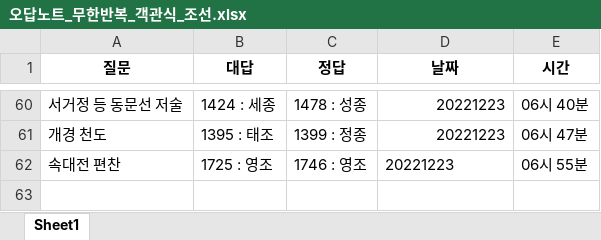
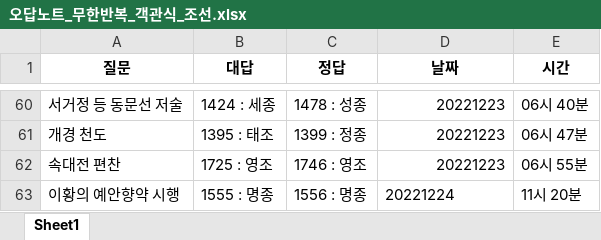
Before and after one commit to Choisignal/Private-Quizlet, an Excel workbook: 학습자료/단답형/오답노트/오답노트_무한반복_객관식_조선.xlsx, sheet Sheet1, drawn as a sheet; only a part is shown, gaps mark what is left out; values as stored, in another font and other column widths than the file's, no borders; the diff names each change by its address in the sheet, - before the commit and + after, or states it on an @@ line.

```diff
--- a/학습자료/단답형/오답노트/오답노트_무한반복_객관식_조선.xlsx (sheet Sheet1)
+++ b/학습자료/단답형/오답노트/오답노트_무한반복_객관식_조선.xlsx (sheet Sheet1)
-D62 alignment: left
+D62 alignment: right
+row 63: 이황의 예안향약 시행 | 1555 : 명종 | 1556 : 명종 | 20221224 | 11시 20분
```
Also changed, not shown: 학습자료/단답형/국어_57항.xlsx, 학습자료/단답형/국어_복습.xlsx, 21 other files.
